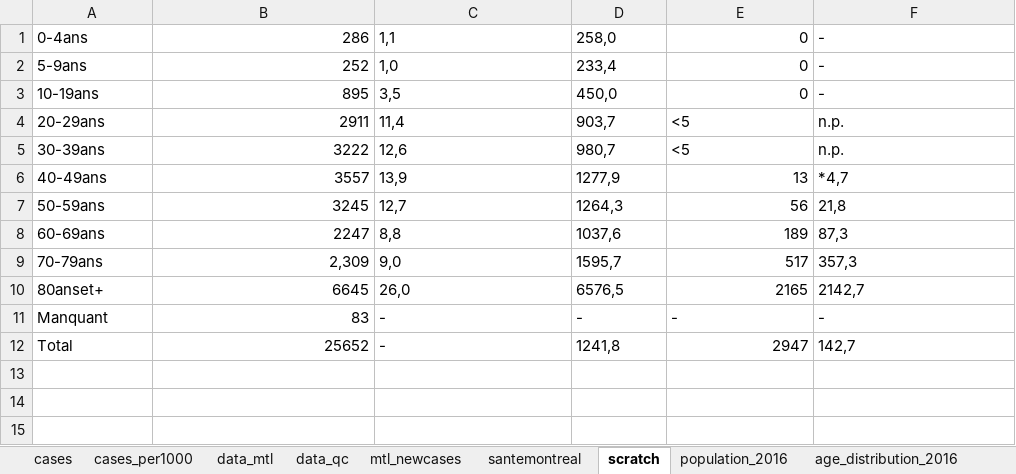
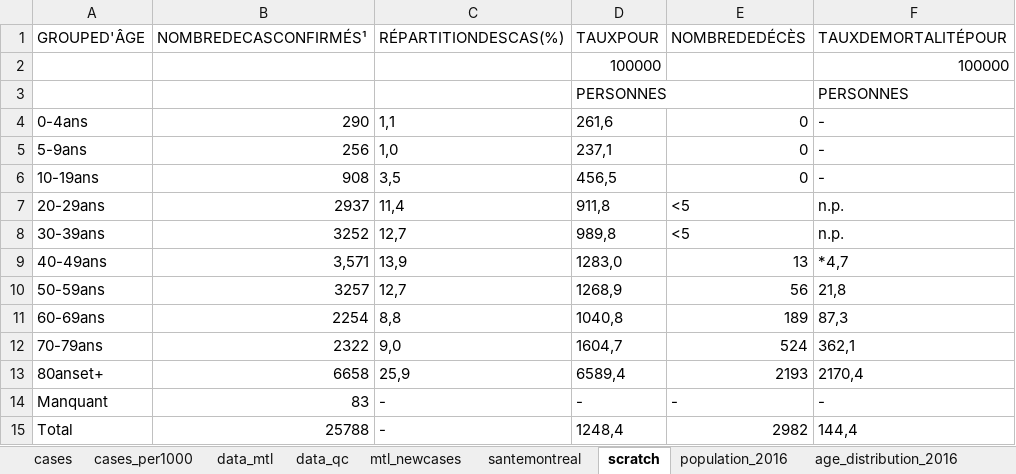
Before and after one commit to jeremymoreau/covid19mtl, an Excel workbook: app/data/covid19_MTL.xlsx, sheet scratch, drawn as a sheet; values as stored, in another font and other column widths than the file's, no borders; addresses are those after the commit; the diff names each change by its address in the sheet, - before the commit and + after, or states it on an @@ line.

```diff
--- a/app/data/covid19_MTL.xlsx (sheet scratch)
+++ b/app/data/covid19_MTL.xlsx (sheet scratch)
+row 1: GROUPED'ÂGE | NOMBREDECASCONFIRMÉS¹ | RÉPARTITIONDESCAS(%) | TAUXPOUR | NOMBREDEDÉCÈS | TAUXDEMORTALITÉPOUR
+row 2:  |  |  | 100000 |  | 100000
+row 3:  |  |  | PERSONNES |  | PERSONNES
-B4: 286
+B4: 290
-D4: 258,0
+D4: 261,6
-B5: 252
+B5: 256
-D5: 233,4
+D5: 237,1
-B6: 895
+B6: 908
-D6: 450,0
+D6: 456,5
-B7: 2911
+B7: 2937
-D7: 903,7
+D7: 911,8
-B8: 3222
+B8: 3252
-C8: 12,6
+C8: 12,7
-D8: 980,7
+D8: 989,8
-B9: 3557
+B9: 3,571
-D9: 1277,9
+D9: 1283,0
-B10: 3245
+B10: 3257
-D10: 1264,3
+D10: 1268,9
-B11: 2247
+B11: 2254
-D11: 1037,6
+D11: 1040,8
-B12: 2,309
+B12: 2322
-D12: 1595,7
+D12: 1604,7
-E12: 517
+E12: 524
-F12: 357,3
+F12: 362,1
-B13: 6645
+B13: 6658
-C13: 26,0
+C13: 25,9
-D13: 6576,5
+D13: 6589,4
-E13: 2165
+E13: 2193
-F13: 2142,7
+F13: 2170,4
-B15: 25652
+B15: 25788
-D15: 1241,8
+D15: 1248,4
-E15: 2947
+E15: 2982
-F15: 142,7
+F15: 144,4
```
Also changed, not shown: sheet data_mtl, sheet data_qc, sheet mtl_newcases, sheet santemontreal, 4 other files.
